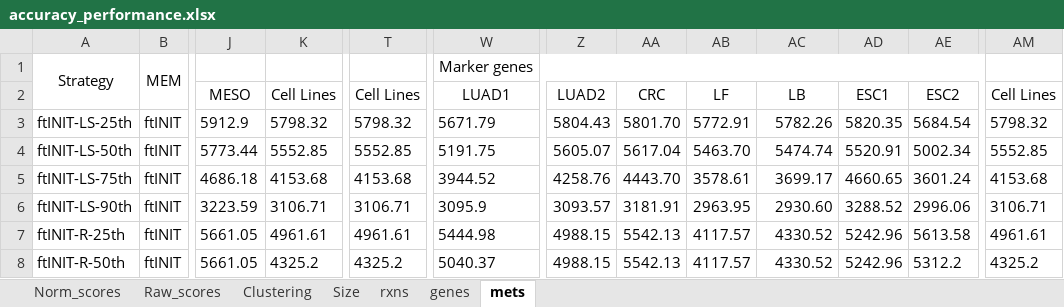
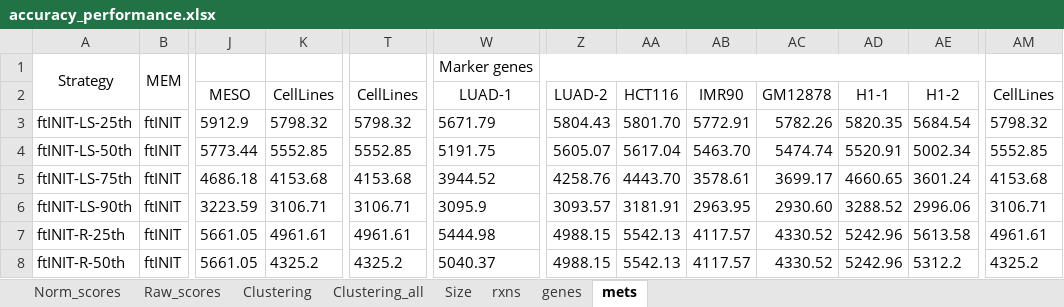
Before and after one commit to ChenYuGroup/scGEM_benchmark, an Excel workbook: result/accuracy_performance.xlsx, sheet mets, drawn as a sheet; only a part is shown, gaps mark what is left out; values as stored, in another font and other column widths than the file's, no borders; the diff names each change by its address in the sheet, - before the commit and + after, or states it on an @@ line.

```diff
--- a/result/accuracy_performance.xlsx (sheet mets)
+++ b/result/accuracy_performance.xlsx (sheet mets)
+sheet tab: Clustering_all
-K2: Cell Lines
+K2: CellLines
-T2: Cell Lines
+T2: CellLines
-W2: LUAD1
+W2: LUAD-1
-Z2: LUAD2
+Z2: LUAD-2
-AA2: CRC
+AA2: HCT116
-AB2: LF
+AB2: IMR90
-AC2: LB
+AC2: GM12878
-AD2: ESC1
+AD2: H1-1
-AE2: ESC2
+AE2: H1-2
-AM2: Cell Lines
+AM2: CellLines
```
Also changed, not shown: sheet Raw_scores, sheet Norm_scores, sheet Clustering, sheet genes, sheet Size, sheet rxns, result/clustering_performance_scRNA.xlsx, result/sensitivity_performance.xlsx, 23 other files.
